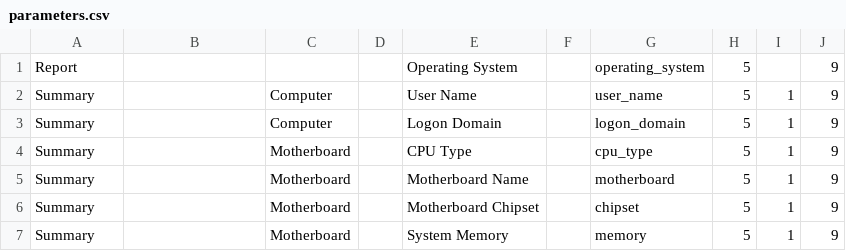
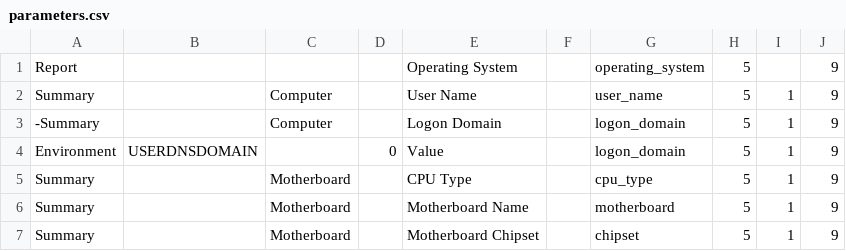
Before and after one commit to DenisVS/inventory, a CSV file: parameters.csv, drawn as a sheet; only a part is shown; the shorter side is filled out with more unchanged rows.

Commit message:
parameters: -Summary,,Computer,,Logon Domain на Environment,USERDNSDOMAIN,,0,Value,,logon_domain,5,1,9

```diff
--- a/parameters.csv
+++ b/parameters.csv
@@ -2,3 +2,4 @@ Report,,,,Operating System,,operating_system,5,,9
 Summary,,Computer,,User Name,,user_name,5,1,9
-Summary,,Computer,,Logon Domain,,logon_domain,5,1,9
+-Summary,,Computer,,Logon Domain,,logon_domain,5,1,9
+Environment,USERDNSDOMAIN,,0,Value,,logon_domain,5,1,9
 Summary,,Motherboard,,CPU Type,,cpu_type,5,1,9
```
